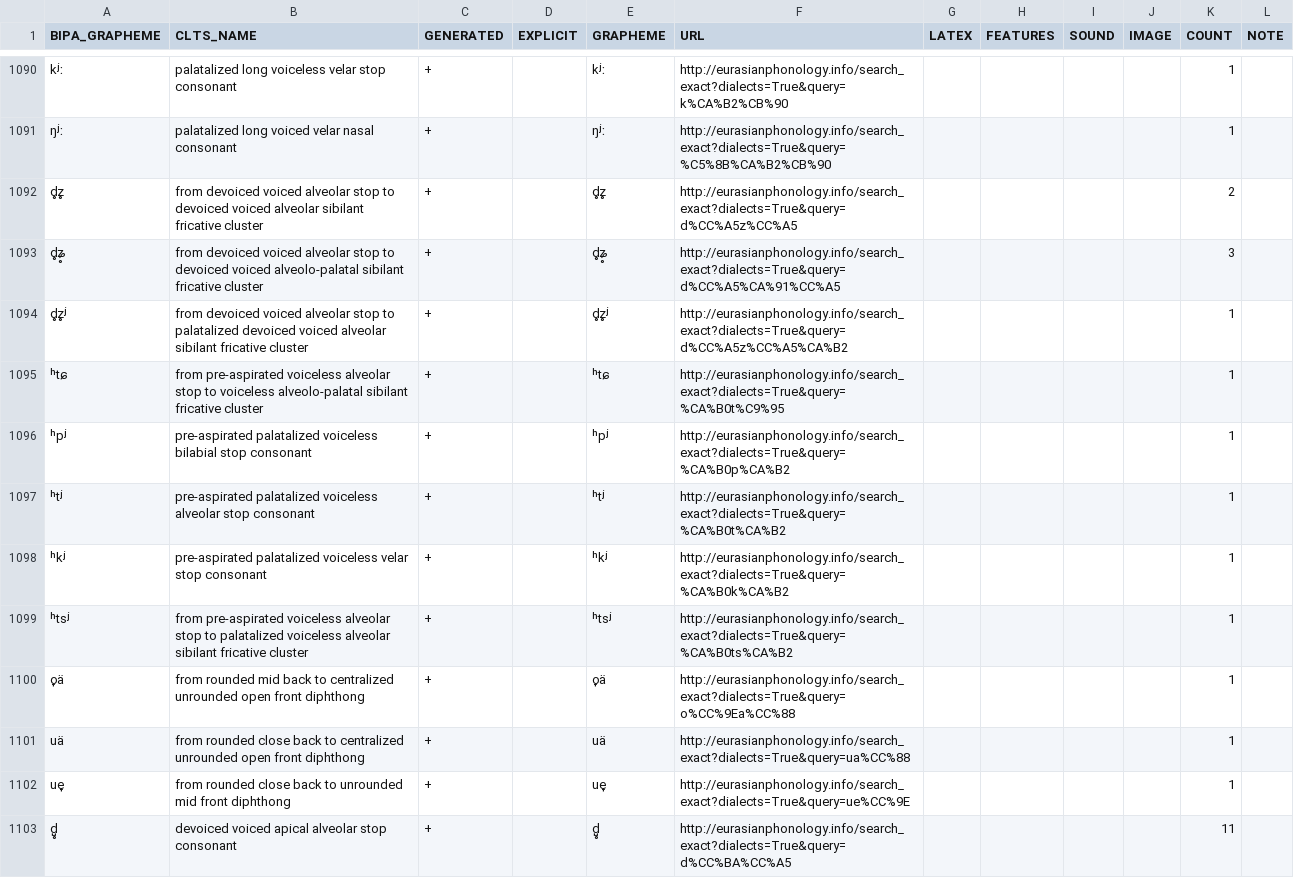
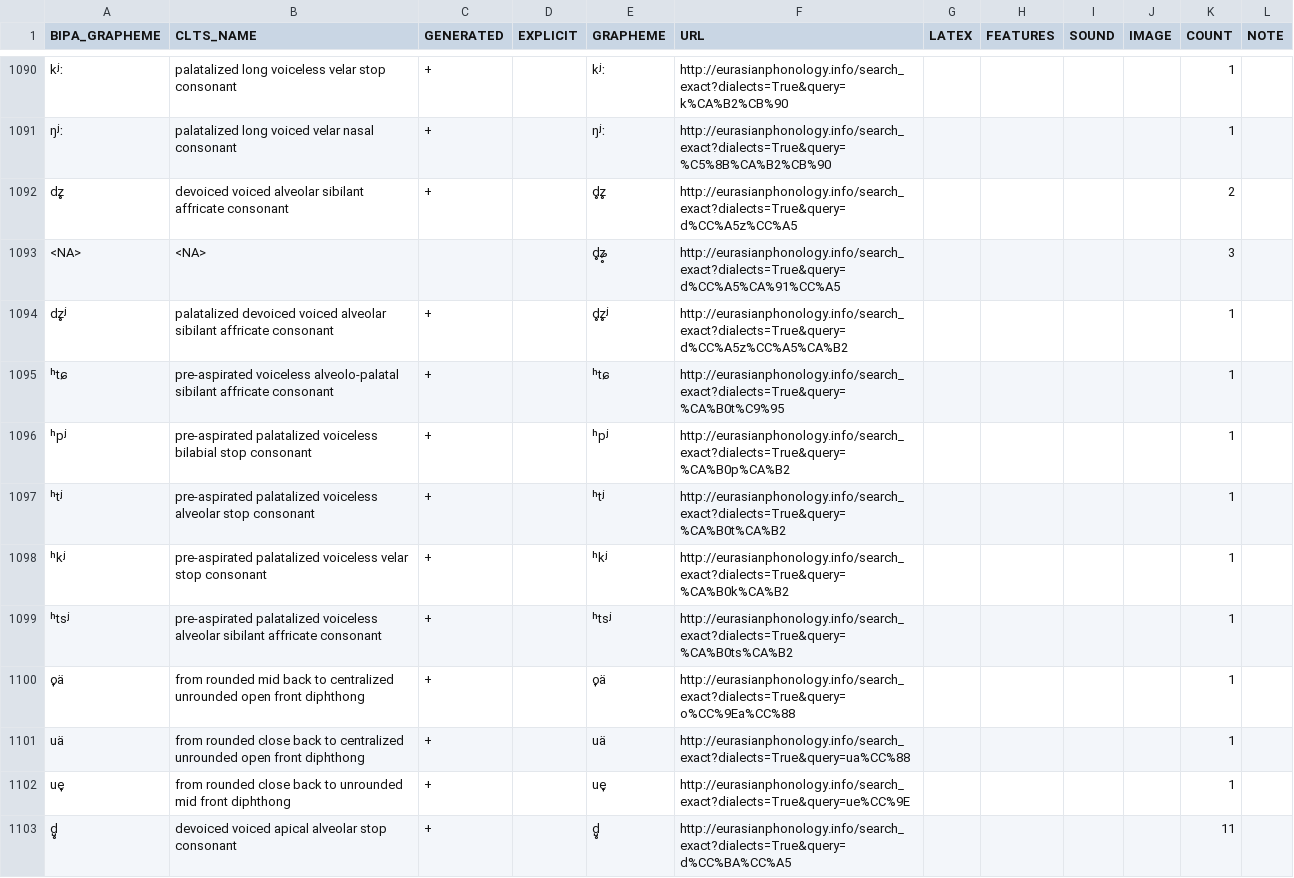
Before and after one commit to cldf-clts/clts, a TSV file: pkg/transcriptiondata/eurasian.tsv, drawn as a sheet; only a part is shown, gaps mark what is left out; the diff covers the shown part only.

```diff
--- a/pkg/transcriptiondata/eurasian.tsv
+++ b/pkg/transcriptiondata/eurasian.tsv
@@ -1091,6 +1091,6 @@ kʲː	palatalized long voiceless velar stop consonant	+		kʲː	http://eurasianph
 ŋʲː	palatalized long voiced velar nasal consonant	+		ŋʲː	http://eurasianphonology.info/search_exact?dialects=True&query=%C5%8B%CA%B2%CB%90					1	
-d̥z̥	from devoiced voiced alveolar stop to devoiced voiced alveolar sibilant fricative cluster	+		d̥z̥	http://eurasianphonology.info/search_exact?dialects=True&query=d%CC%A5z%CC%A5					2	
-d̥ʑ̥	from devoiced voiced alveolar stop to devoiced voiced alveolo-palatal sibilant fricative cluster	+		d̥ʑ̥	http://eurasianphonology.info/search_exact?dialects=True&query=d%CC%A5%CA%91%CC%A5					3	
-d̥z̥ʲ	from devoiced voiced alveolar stop to palatalized devoiced voiced alveolar sibilant fricative cluster	+		d̥z̥ʲ	http://eurasianphonology.info/search_exact?dialects=True&query=d%CC%A5z%CC%A5%CA%B2					1	
-ʰtɕ	from pre-aspirated voiceless alveolar stop to voiceless alveolo-palatal sibilant fricative cluster	+		ʰtɕ	http://eurasianphonology.info/search_exact?dialects=True&query=%CA%B0t%C9%95					1	
+dz̥	devoiced voiced alveolar sibilant affricate consonant	+		d̥z̥	http://eurasianphonology.info/search_exact?dialects=True&query=d%CC%A5z%CC%A5					2	
+<NA>	<NA>			d̥ʑ̥	http://eurasianphonology.info/search_exact?dialects=True&query=d%CC%A5%CA%91%CC%A5					3	
+dz̥ʲ	palatalized devoiced voiced alveolar sibilant affricate consonant	+		d̥z̥ʲ	http://eurasianphonology.info/search_exact?dialects=True&query=d%CC%A5z%CC%A5%CA%B2					1	
+ʰtɕ	pre-aspirated voiceless alveolo-palatal sibilant affricate consonant	+		ʰtɕ	http://eurasianphonology.info/search_exact?dialects=True&query=%CA%B0t%C9%95					1	
 ʰpʲ	pre-aspirated palatalized voiceless bilabial stop consonant	+		ʰpʲ	http://eurasianphonology.info/search_exact?dialects=True&query=%CA%B0p%CA%B2					1	
@@ -1098,3 +1098,3 @@ d̥z̥ʲ	from devoiced voiced alveolar stop to palatalized devoiced voiced alveo
 ʰkʲ	pre-aspirated palatalized voiceless velar stop consonant	+		ʰkʲ	http://eurasianphonology.info/search_exact?dialects=True&query=%CA%B0k%CA%B2					1	
-ʰtsʲ	from pre-aspirated voiceless alveolar stop to palatalized voiceless alveolar sibilant fricative cluster	+		ʰtsʲ	http://eurasianphonology.info/search_exact?dialects=True&query=%CA%B0ts%CA%B2					1	
+ʰtsʲ	pre-aspirated palatalized voiceless alveolar sibilant affricate consonant	+		ʰtsʲ	http://eurasianphonology.info/search_exact?dialects=True&query=%CA%B0ts%CA%B2					1	
 o̞ä	from rounded mid back to centralized unrounded open front diphthong	+		o̞ä	http://eurasianphonology.info/search_exact?dialects=True&query=o%CC%9Ea%CC%88					1	
```
Also changed, not shown: 94 edited cells elsewhere in this file, pkg/soundclasses/lingpy.tsv, pkg/transcriptiondata/nidaba.tsv, 7 other files.
